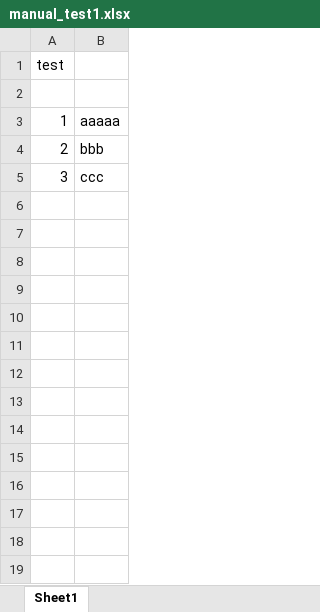
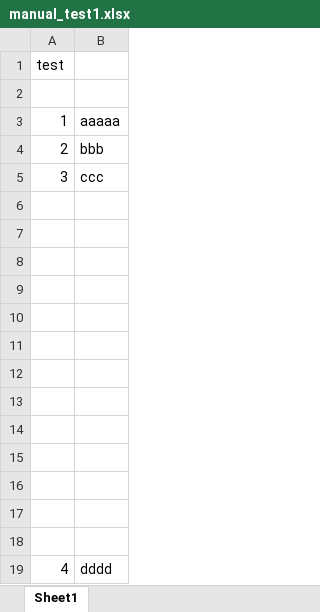
Before and after one commit to cheeeeeze353/Documents, an Excel workbook: manual_test1.xlsx, sheet Sheet1, drawn as a sheet; values as stored, in another font and other column widths than the file's, no borders; charts and pictures not drawn; the diff names each change by its address in the sheet, - before the commit and + after, or states it on an @@ line.

Commit message:
Add files via upload

```diff
--- a/manual_test1.xlsx (sheet Sheet1)
+++ b/manual_test1.xlsx (sheet Sheet1)
+row 6: (empty)
+row 7: (empty)
+row 8: (empty)
+row 9: (empty)
+row 10: (empty)
+row 11: (empty)
+row 12: (empty)
+row 13: (empty)
+row 14: (empty)
+row 15: (empty)
+row 16: (empty)
+row 17: (empty)
+row 18: (empty)
+row 19: 4 | dddd
```
